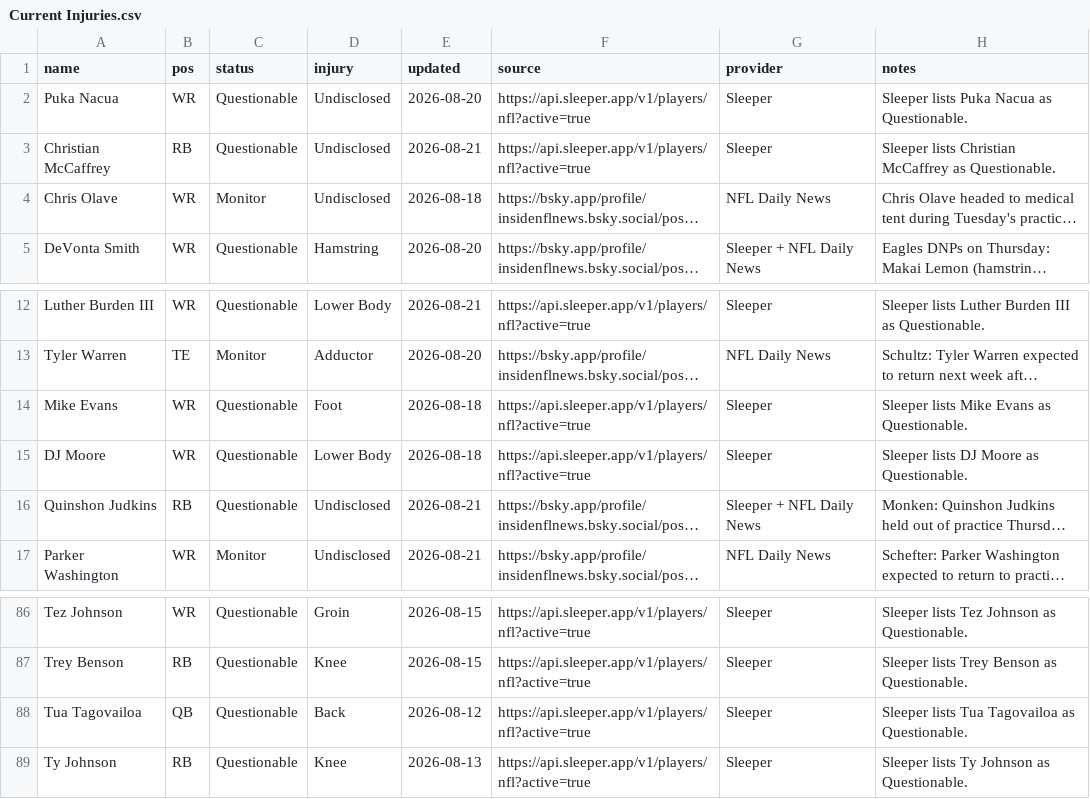
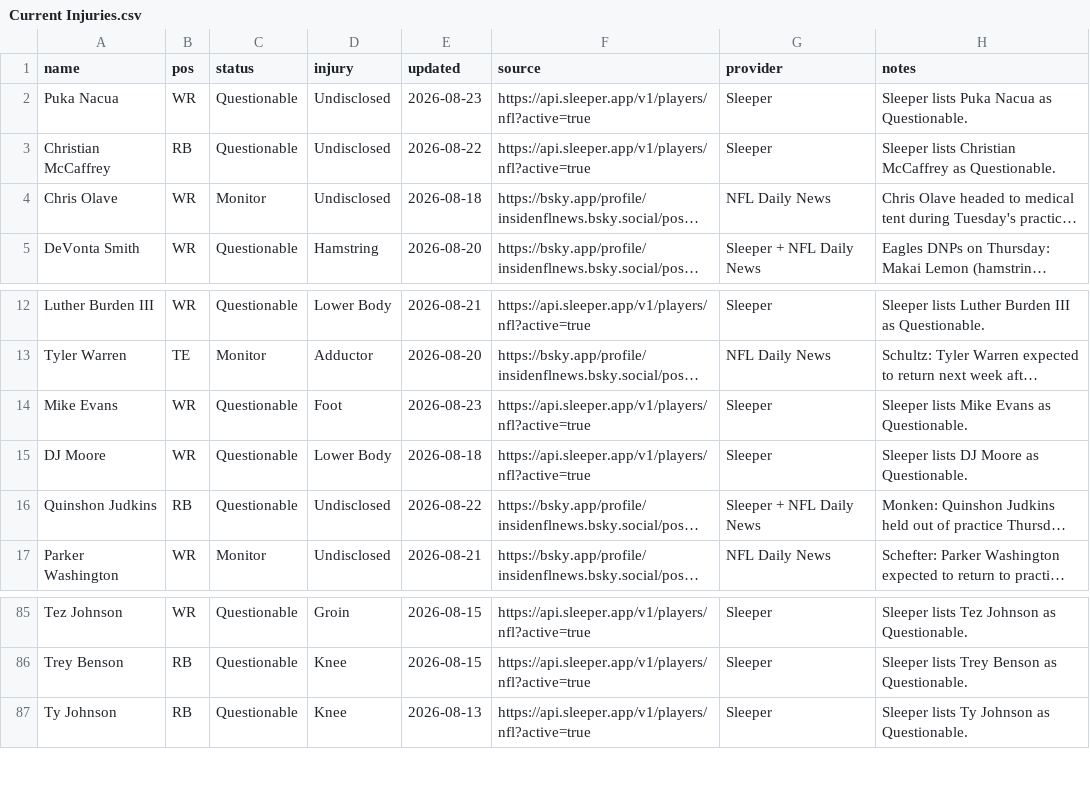
Before and after one commit to fowlergmu/private-draft-tools-x7k2, a CSV file: Data/Current Injuries.csv, drawn as a sheet; only a part is shown, gaps mark what is left out; long unchanged cells end in …; removed rows and columns are numbered as before the commit, all else as after; the diff covers the shown part only; the diff names each change by its address in the sheet, - before the commit and + after, or states it on an @@ line.

```diff
--- a/Data/Current Injuries.csv
+++ b/Data/Current Injuries.csv
-E2 (updated): 2026-08-20
+E2 (updated): 2026-08-23
-E3 (updated): 2026-08-21
+E3 (updated): 2026-08-22
-E14 (updated): 2026-08-18
+E14 (updated): 2026-08-23
-E16 (updated): 2026-08-21
+E16 (updated): 2026-08-22
-row 88: Tua Tagovailoa | QB | Questionable | Back | 2026-08-12 | https://api.sleeper.app/v1/players/nfl?active=true | Sleeper | Sleeper lists Tua Tagovailoa as Questionable.
```
Also changed, not shown: 1 added row, 2 removed rows and 14 edited cells elsewhere in this file.
